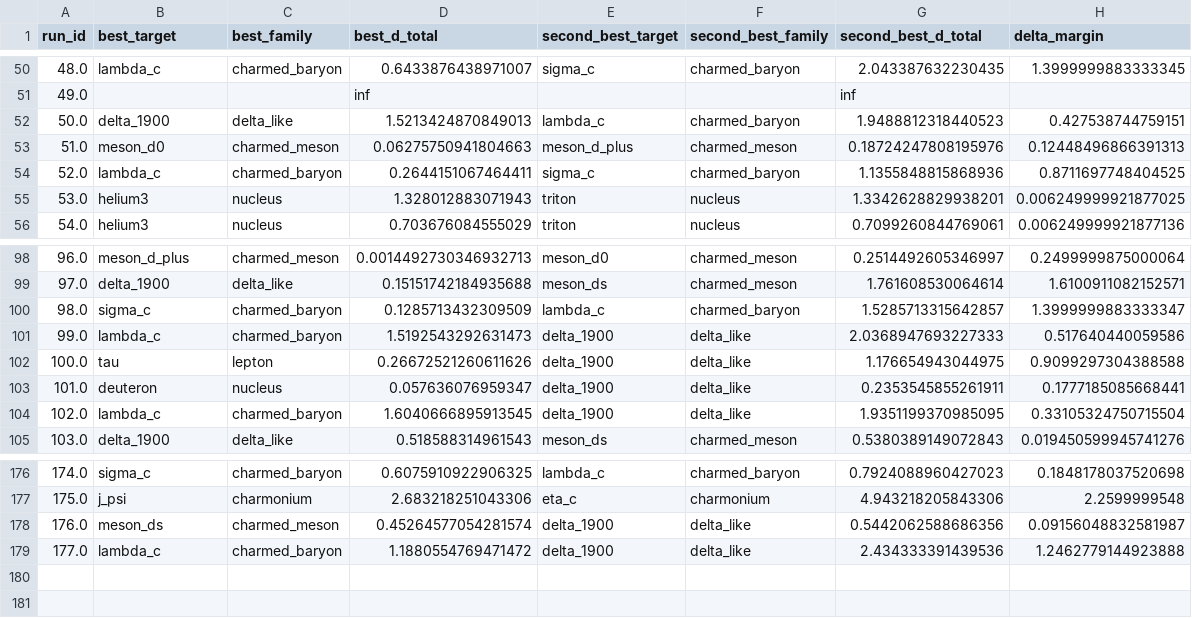
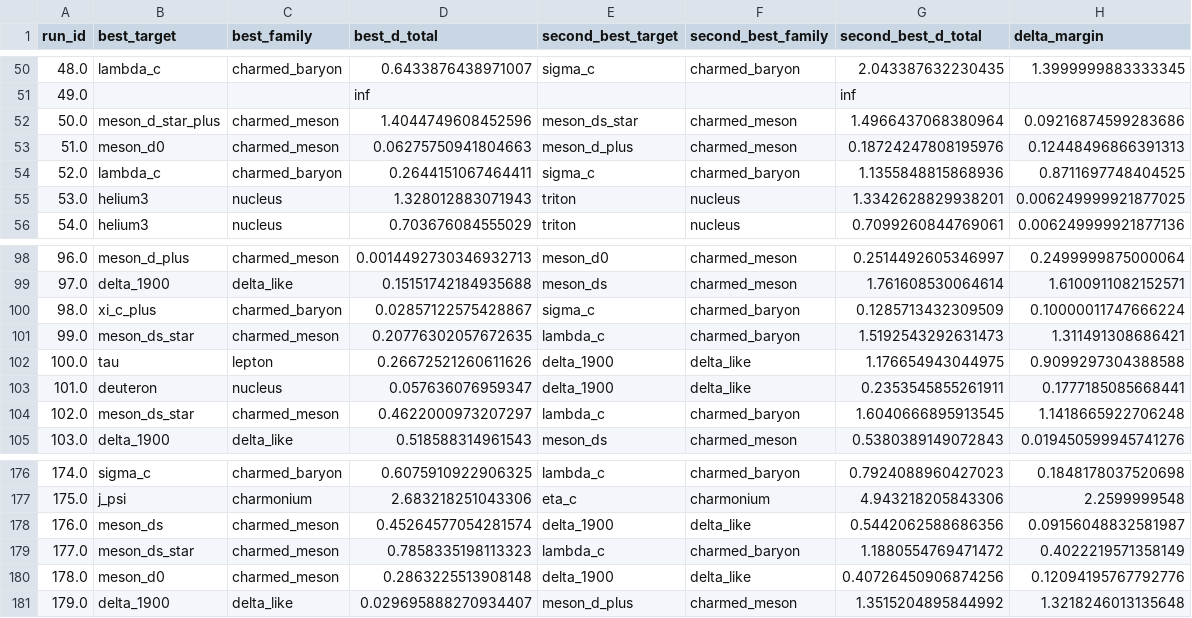
Before and after one commit to cesaragostino/doft-study05-internal-string-layers-below-quark, a CSV file: data/processed/digest/ola1/best_match_per_run.csv, drawn as a sheet; only a part is shown, gaps mark what is left out; the diff covers the shown part only.

```diff
--- a/data/processed/digest/ola1/best_match_per_run.csv
+++ b/data/processed/digest/ola1/best_match_per_run.csv
@@ -51,3 +51,3 @@ run_id,best_target,best_family,best_d_total,second_best_target,second_best_famil
 49.0,,,inf,,,inf,
-50.0,delta_1900,delta_like,1.5213424870849013,lambda_c,charmed_baryon,1.9488812318440523,0.427538744759151
+50.0,meson_d_star_plus,charmed_meson,1.4044749608452596,meson_ds_star,charmed_meson,1.4966437068380964,0.09216874599283686
 51.0,meson_d0,charmed_meson,0.06275750941804663,meson_d_plus,charmed_meson,0.18724247808195976,0.12448496866391313
@@ -99,7 +99,7 @@ run_id,best_target,best_family,best_d_total,second_best_target,second_best_famil
 97.0,delta_1900,delta_like,0.15151742184935688,meson_ds,charmed_meson,1.761608530064614,1.6100911082152571
-98.0,sigma_c,charmed_baryon,0.1285713432309509,lambda_c,charmed_baryon,1.5285713315642857,1.3999999883333347
-99.0,lambda_c,charmed_baryon,1.5192543292631473,delta_1900,delta_like,2.0368947693227333,0.517640440059586
+98.0,xi_c_plus,charmed_baryon,0.02857122575428867,sigma_c,charmed_baryon,0.1285713432309509,0.10000011747666224
+99.0,meson_ds_star,charmed_meson,0.20776302057672635,lambda_c,charmed_baryon,1.5192543292631473,1.311491308686421
 100.0,tau,lepton,0.26672521260611626,delta_1900,delta_like,1.176654943044975,0.9099297304388588
 101.0,deuteron,nucleus,0.057636076959347,delta_1900,delta_like,0.2353545855261911,0.1777185085668441
-102.0,lambda_c,charmed_baryon,1.6040666895913545,delta_1900,delta_like,1.9351199370985095,0.33105324750715504
+102.0,meson_ds_star,charmed_meson,0.4622000973207297,lambda_c,charmed_baryon,1.6040666895913545,1.1418665922706248
 103.0,delta_1900,delta_like,0.518588314961543,meson_ds,charmed_meson,0.5380389149072843,0.019450599945741276
@@ -178,2 +178,4 @@ run_id,best_target,best_family,best_d_total,second_best_target,second_best_famil
 176.0,meson_ds,charmed_meson,0.45264577054281574,delta_1900,delta_like,0.5442062588686356,0.09156048832581987
-177.0,lambda_c,charmed_baryon,1.1880554769471472,delta_1900,delta_like,2.434333391439536,1.2462779144923888
+177.0,meson_ds_star,charmed_meson,0.7858335198113323,lambda_c,charmed_baryon,1.1880554769471472,0.4022219571358149
+178.0,meson_d0,charmed_meson,0.2863225513908148,delta_1900,delta_like,0.40726450906874256,0.12094195767792776
+179.0,delta_1900,delta_like,0.029695888270934407,meson_d_plus,charmed_meson,1.3515204895844992,1.3218246013135648
```
Also changed, not shown: 140 edited cells elsewhere in this file, data/processed/ola1/Ola1_3-2-5_s2_correlations.csv, data/processed/ola1/best_match_per_run.csv, 11 other files.
